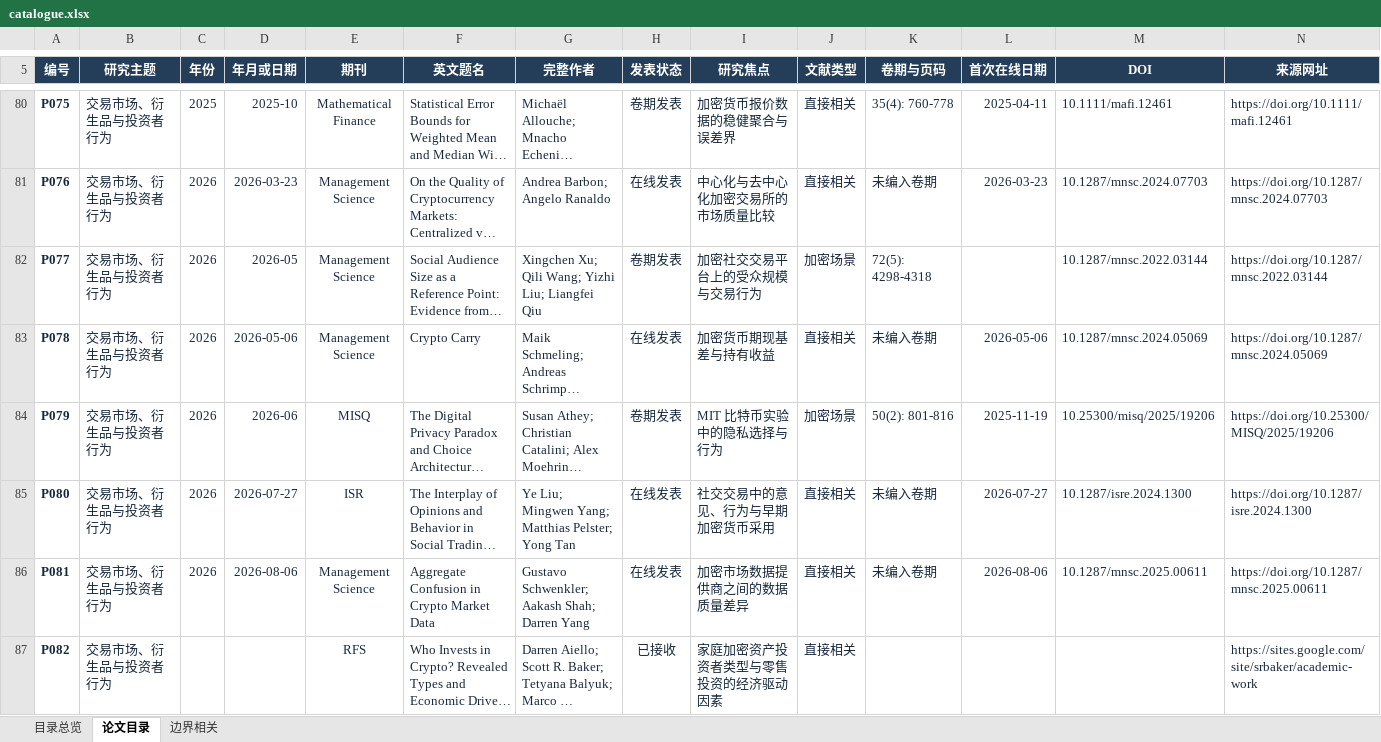
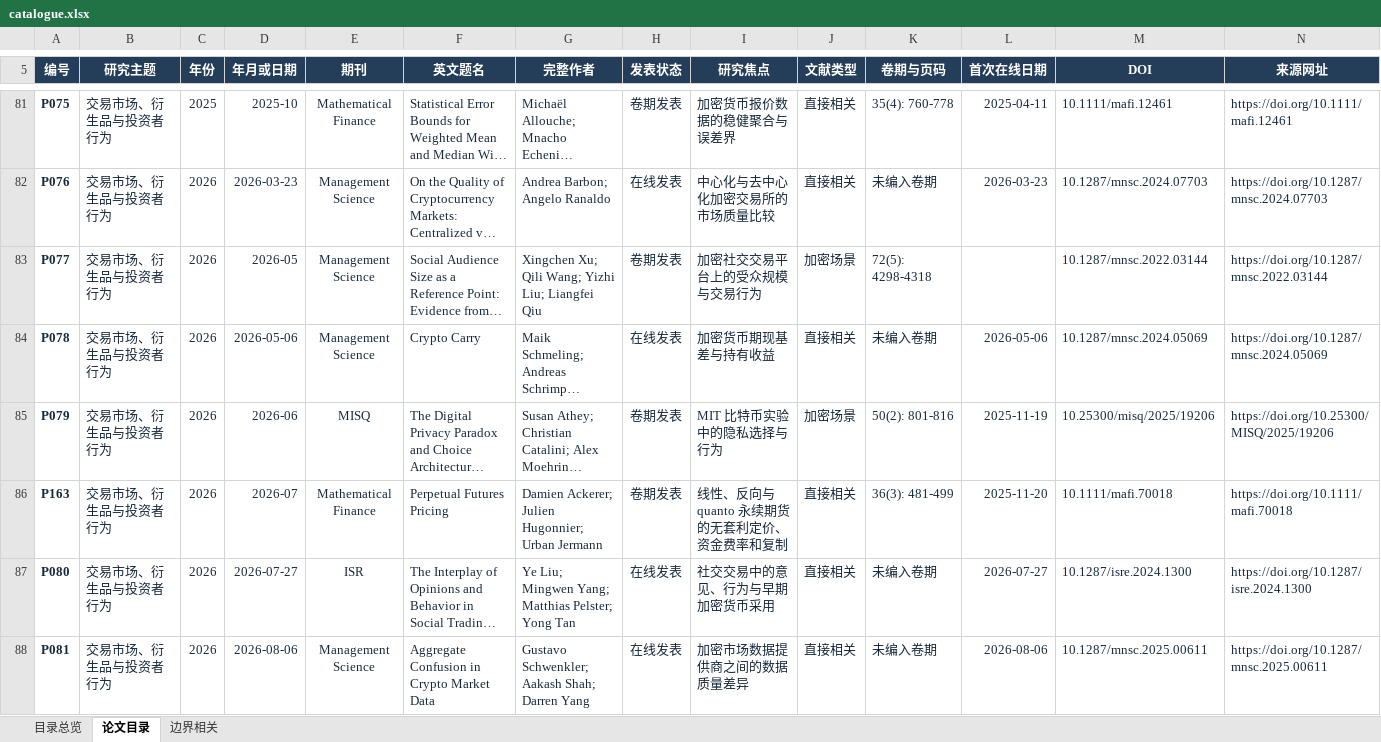
Before and after one commit to jianping-fu/jianping-fu.github.io, an Excel workbook: downloads/catalogue.xlsx, sheet 论文目录, drawn as a sheet; only a part is shown, gaps mark what is left out; the shorter side is filled out with more unchanged rows; long unchanged cells end in …; values as stored, in another font and other column widths than the file's, no borders; conditional formats and table styles not drawn; rows hold the shown columns only; the diff covers the shown part only; the diff names each change by its address in the sheet, - before the commit and + after, or states it on an @@ line.

Commit message:
Sync catalogue v2: 166 main papers and revised downloads

```diff
--- a/downloads/catalogue.xlsx (sheet 论文目录)
+++ b/downloads/catalogue.xlsx (sheet 论文目录)
+row 86: P163 | 交易市场、衍生品与投资者行为 | 2026 | 2026-07 | Mathematical Finance | Perpetual Futures Pricing | Damien Ackerer; Julien Hugonnier; Urban Jermann | 卷期发表 | 线性、反向与 quanto 永续期货的无套利定价、资金费率和复制 | 直接相关 | 36(3): 481-499 | 2025-11-20 | 10.1111/mafi.70018 | https://doi.org/10.1111/mafi.70018
```
Also changed, not shown: 4 added rows elsewhere in this sheet, sheet 目录总览, formulas that keep their value, 7 other files.
